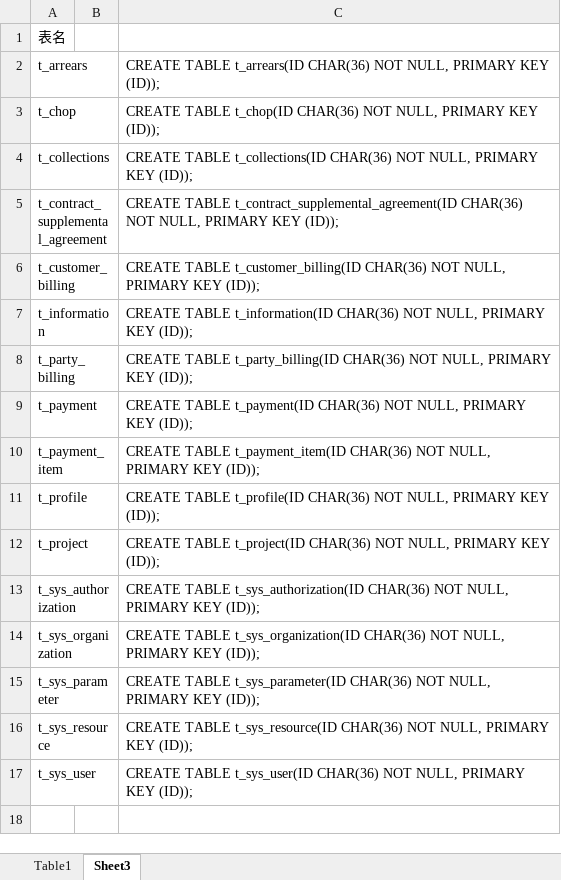
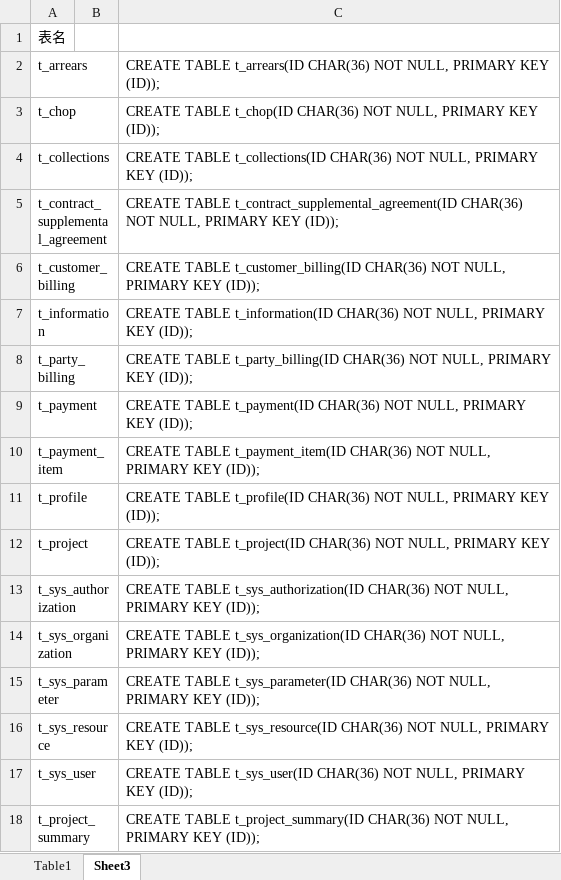
Before and after one commit to hply2014/hply, an Excel workbook: 04_设计文档/all_field_new.xlsx, sheet Sheet3, drawn as a sheet; values as stored, in another font and other column widths than the file's, no borders; the diff names each change by its address in the sheet, - before the commit and + after, or states it on an @@ line.

```diff
--- a/04_设计文档/all_field_new.xlsx (sheet Sheet3)
+++ b/04_设计文档/all_field_new.xlsx (sheet Sheet3)
+row 18: t_project_summary |  | CREATE TABLE t_project_summary(ID CHAR(36) NOT NULL, PRIMARY KEY (ID));
```
Also changed, not shown: sheet Table1, formulas that keep their value, 04_设计文档/工程项目核算系统业务功能一览表.xlsx, 2 other files.
